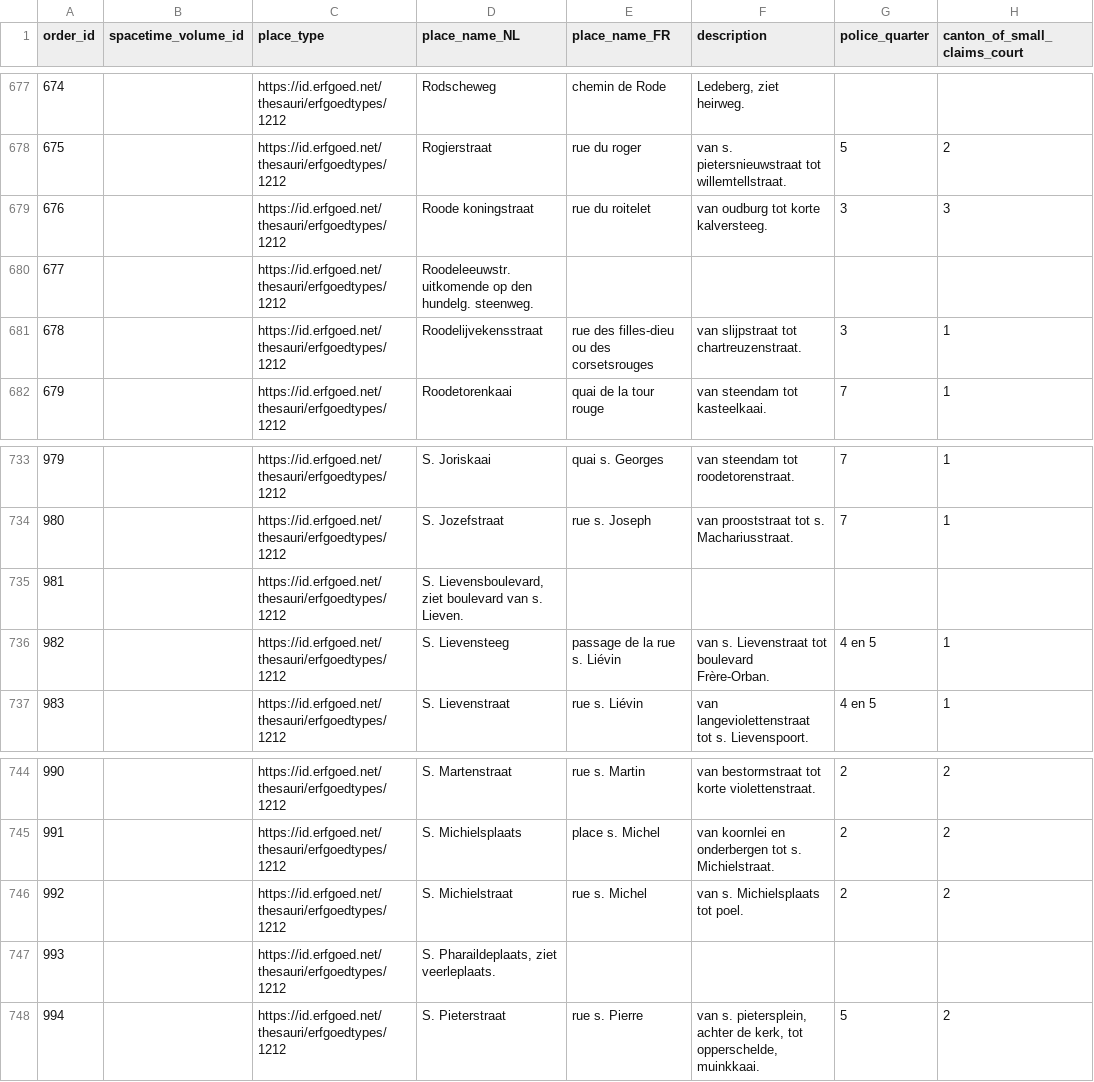
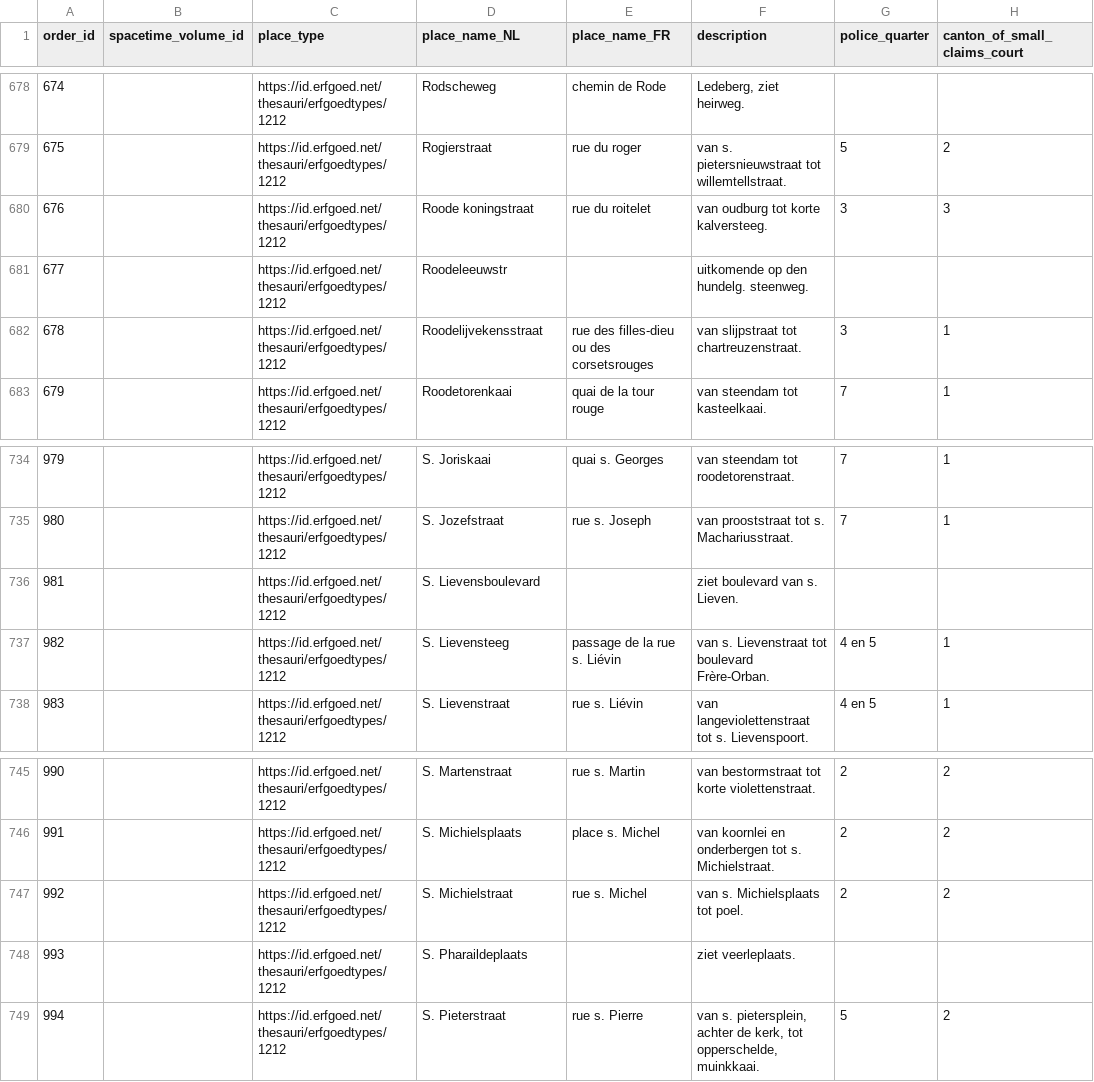
Before and after one commit to VincentDucatteeuw/Ghent-Gazetteer, a CSV file: data/derived/place observations/Wegwijzers der Stad Gent/Street indexes/1898_UB_PARSED.csv, drawn as a sheet; only a part is shown, gaps mark what is left out; addresses are those after the commit; the diff covers the shown part only; the diff names each change by its address in the sheet, - before the commit and + after, or states it on an @@ line.

```diff
--- a/data/derived/place observations/Wegwijzers der Stad Gent/Street indexes/1898_UB_PARSED.csv
+++ b/data/derived/place observations/Wegwijzers der Stad Gent/Street indexes/1898_UB_PARSED.csv
@@ column A (order_id) renumbered between rows 235 and 960 @@
-D681 (place_name_NL): Roodeleeuwstr. uitkomende op den hundelg. steenweg.
+D681 (place_name_NL): Roodeleeuwstr
-F681 (description): (empty)
+F681 (description): uitkomende op den hundelg. steenweg.
-D736 (place_name_NL): S. Lievensboulevard, ziet boulevard van s. Lieven.
+D736 (place_name_NL): S. Lievensboulevard
-F736 (description): (empty)
+F736 (description): ziet boulevard van s. Lieven.
-D748 (place_name_NL): S. Pharaildeplaats, ziet veerleplaats.
+D748 (place_name_NL): S. Pharaildeplaats
-F748 (description): (empty)
+F748 (description): ziet veerleplaats.
```
Also changed, not shown: 3 added rows and 12 edited cells elsewhere in this file, 1 other file.
